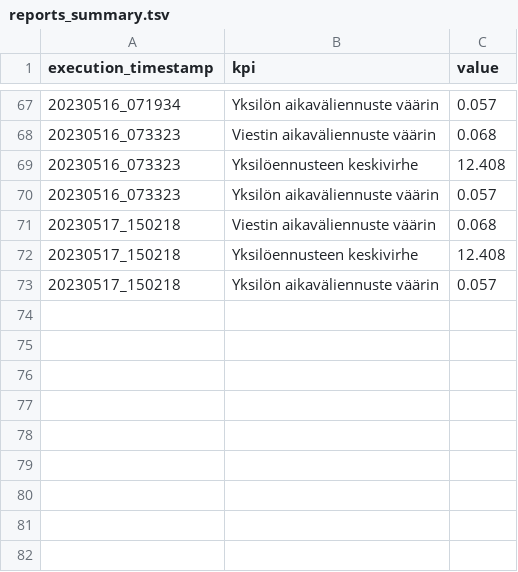
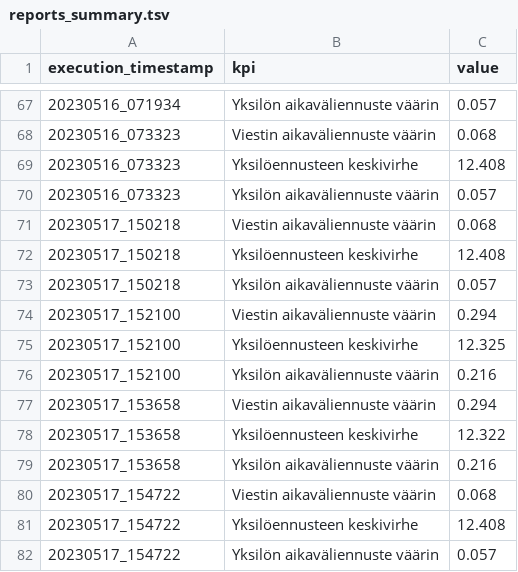
Before and after one commit to dins/jukola-xml-model, a TSV file: reports/reports_summary.tsv, drawn as a sheet; only a part is shown, gaps mark what is left out.

```diff
--- a/reports/reports_summary.tsv
+++ b/reports/reports_summary.tsv
@@ -73 +73,10 @@ execution_timestamp	kpi	value
 20230517_150218	Yksilön aikaväliennuste väärin	0.057
+20230517_152100	Viestin aikaväliennuste väärin	0.294
+20230517_152100	Yksilöennusteen keskivirhe	12.325
+20230517_152100	Yksilön aikaväliennuste väärin	0.216
+20230517_153658	Viestin aikaväliennuste väärin	0.294
+20230517_153658	Yksilöennusteen keskivirhe	12.322
+20230517_153658	Yksilön aikaväliennuste väärin	0.216
+20230517_154722	Viestin aikaväliennuste väärin	0.068
+20230517_154722	Yksilöennusteen keskivirhe	12.408
+20230517_154722	Yksilön aikaväliennuste väärin	0.057
```
Also changed, not shown: 11 other files.
